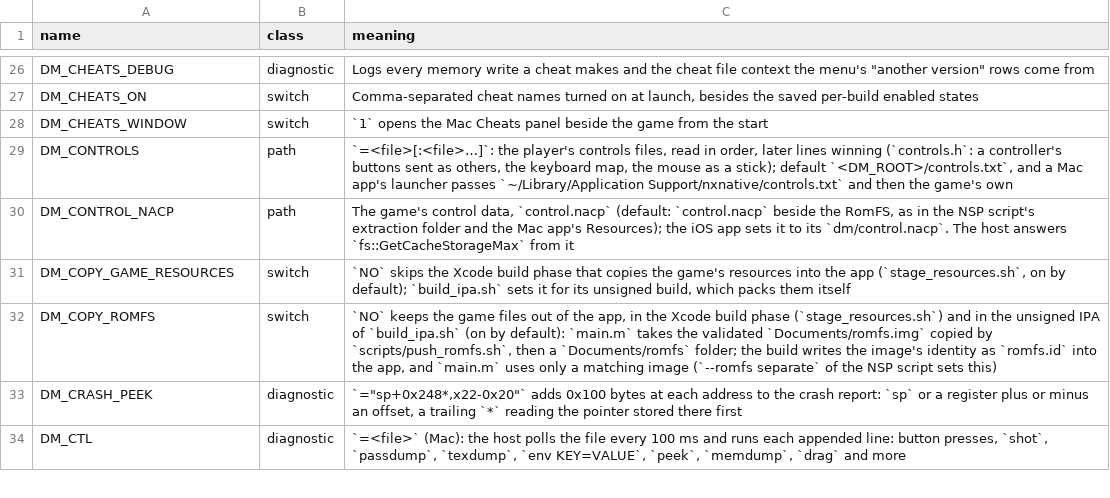
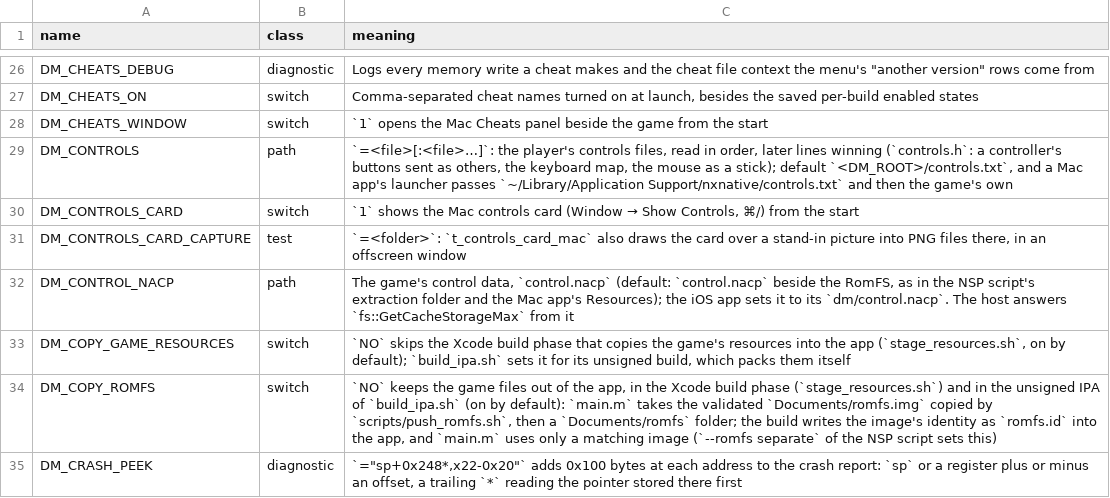
Before and after one commit to Mintrapee27/nx-build, a TSV file: docs/env_switches.tsv, drawn as a sheet; only a part is shown, gaps mark what is left out; the shorter side is filled out with more unchanged rows.

```diff
--- a/docs/env_switches.tsv
+++ b/docs/env_switches.tsv
@@ -29,2 +29,4 @@ DM_CHEATS_WINDOW	switch	`1` opens the Mac Cheats panel beside the game from the
 DM_CONTROLS	path	`=<file>[:<file>…]`: the player's controls files, read in order, later lines winning (`controls.h`: a controller's buttons sent as others, the keyboard map, the mouse as a stick); default `<DM_ROOT>/controls.txt`, and a Mac app's launcher passes `~/Library/Application Support/nxnative/controls.txt` and then the game's own
+DM_CONTROLS_CARD	switch	`1` shows the Mac controls card (Window → Show Controls, ⌘/) from the start
+DM_CONTROLS_CARD_CAPTURE	test	`=<folder>`: `t_controls_card_mac` also draws the card over a stand-in picture into PNG files there, in an offscreen window
 DM_CONTROL_NACP	path	The game's control data, `control.nacp` (default: `control.nacp` beside the RomFS, as in the NSP script's extraction folder and the Mac app's Resources); the iOS app sets it to its `dm/control.nacp`. The host answers `fs::GetCacheStorageMax` from it
```
Also changed, not shown: 7 other files.
